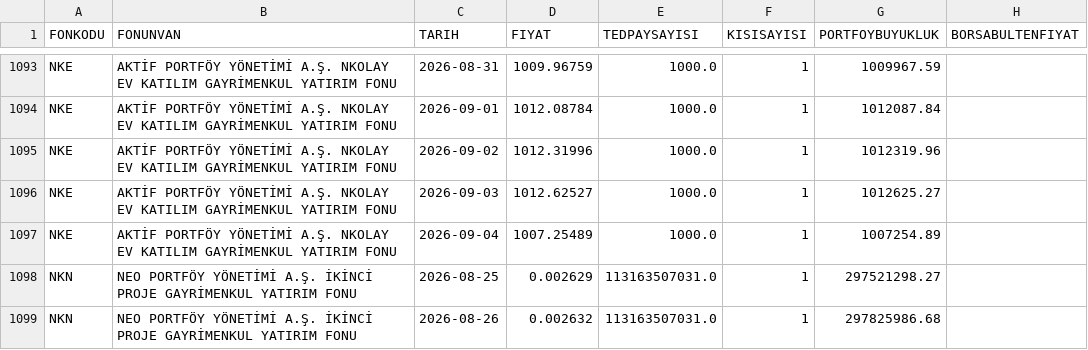
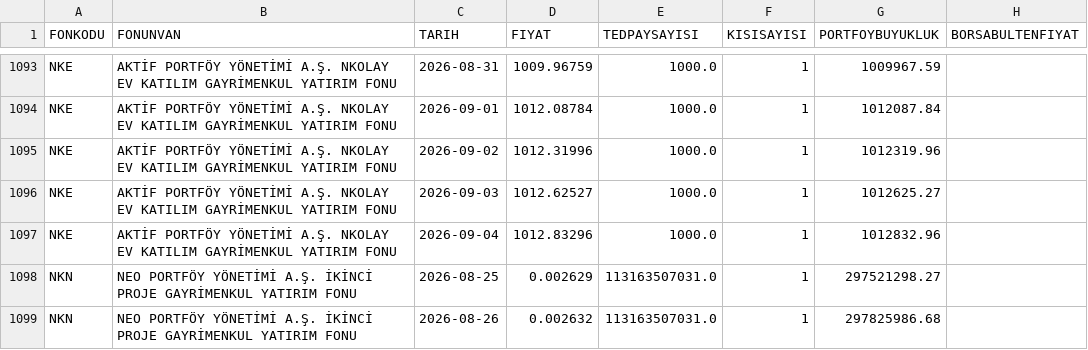
Before and after one commit to Yagiz03/peers, a CSV file: data/universe_GYF.csv, drawn as a sheet; only a part is shown, gaps mark what is left out; the diff covers the shown part only.

```diff
--- a/data/universe_GYF.csv
+++ b/data/universe_GYF.csv
@@ -1096,3 +1096,3 @@ NKE,AKTİF PORTFÖY YÖNETİMİ A.Ş. NKOLAY EV KATILIM GAYRİMENKUL YATIRIM FON
 NKE,AKTİF PORTFÖY YÖNETİMİ A.Ş. NKOLAY EV KATILIM GAYRİMENKUL YATIRIM FONU,2026-09-03,1012.62527,1000.0,1,1012625.27,
-NKE,AKTİF PORTFÖY YÖNETİMİ A.Ş. NKOLAY EV KATILIM GAYRİMENKUL YATIRIM FONU,2026-09-04,1007.25489,1000.0,1,1007254.89,
+NKE,AKTİF PORTFÖY YÖNETİMİ A.Ş. NKOLAY EV KATILIM GAYRİMENKUL YATIRIM FONU,2026-09-04,1012.83296,1000.0,1,1012832.96,
 NKN,NEO PORTFÖY YÖNETİMİ A.Ş. İKİNCİ PROJE GAYRİMENKUL YATIRIM FONU,2026-08-25,0.002629,113163507031.0,1,297521298.27,
```
Also changed, not shown: 10 edited cells elsewhere in this file, data/universe_GSYF.csv, 7 other files.
